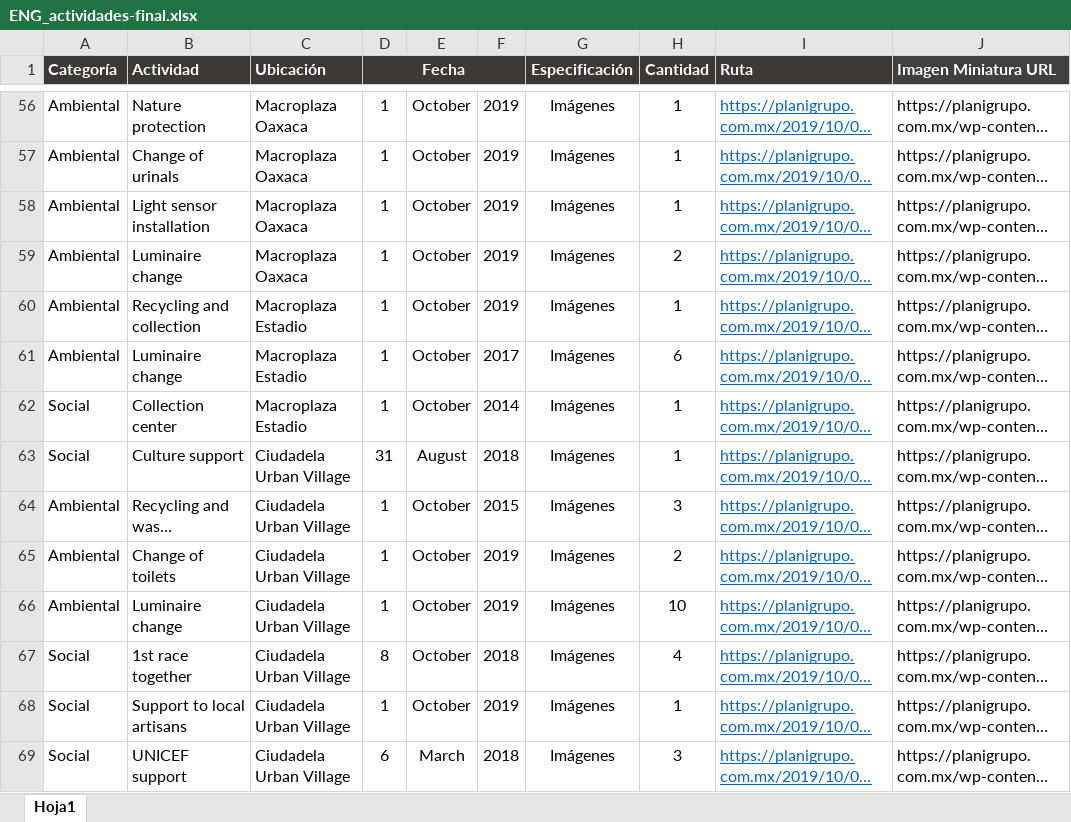
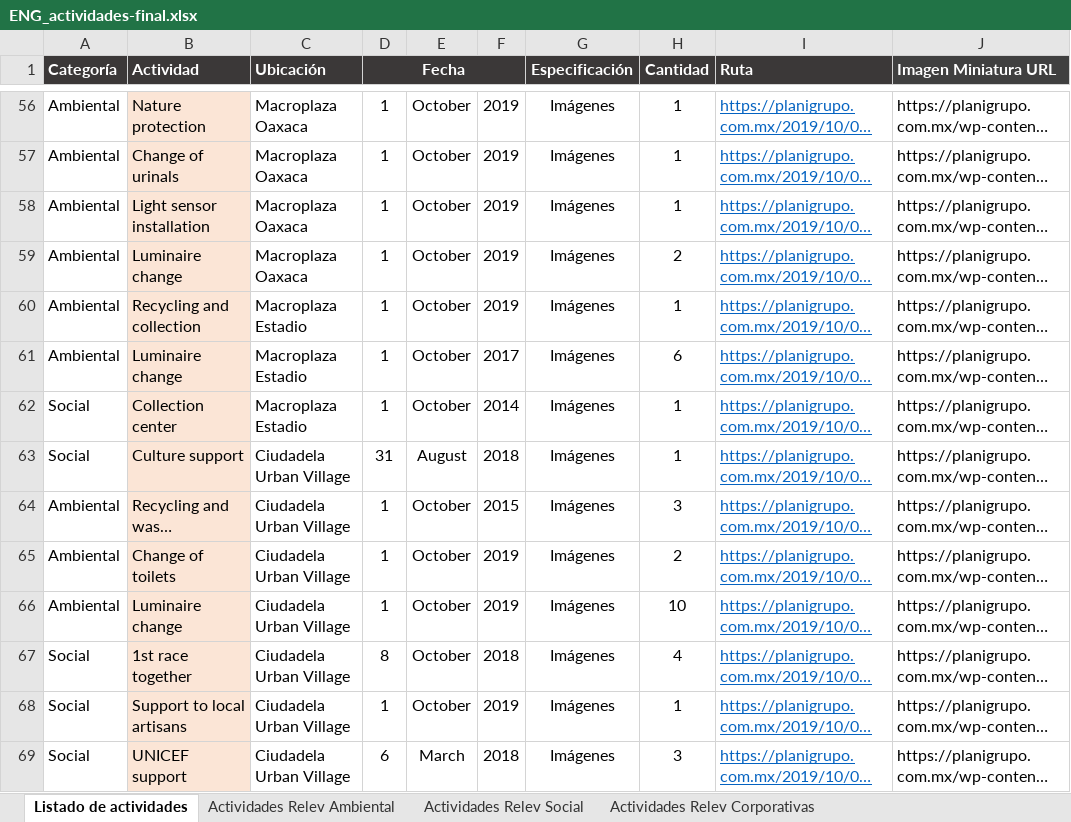
Before and after one commit to edcan-dev/planigrupo-edcan-dev, an Excel workbook: data/asg/ENG_actividades-final.xlsx, sheet Listado de actividades, drawn as a sheet; only a part is shown, gaps mark what is left out; long unchanged cells end in …; values as stored, in another font and other column widths than the file's, no borders; the diff covers the shown part only; the diff names each change by its address in the sheet, - before the commit and + after, or states it on an @@ line.

```diff
--- a/data/asg/ENG_actividades-final.xlsx (sheet Listado de actividades)
+++ b/data/asg/ENG_actividades-final.xlsx (sheet Listado de actividades)
-sheet tab: Hoja1
+sheet tab: Listado de actividades
+sheet tab: Actividades Relev Ambiental
+sheet tab: Actividades Relev Social
+sheet tab: Actividades Relev Corporativas
-B56:B69 fill: none
+B56:B69 fill: #FBE5D6
```
Also changed, not shown: 44 edited cells and cell formats elsewhere in this sheet, data/asg/actividades-final.xlsx, 3 other files.
